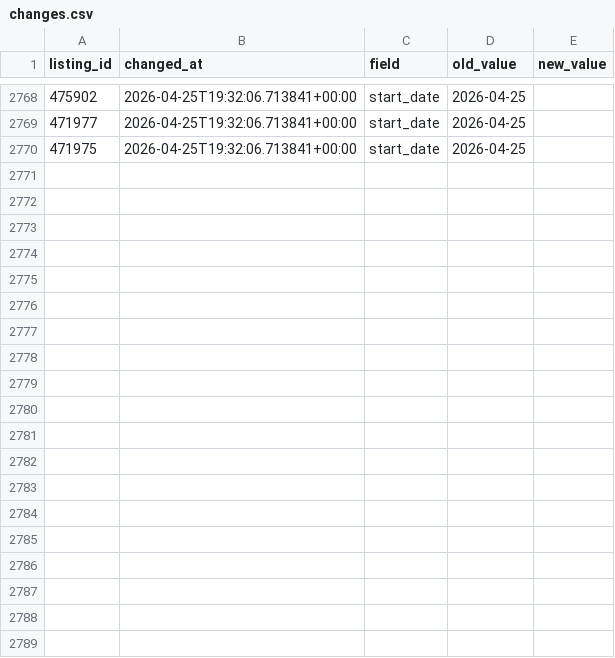
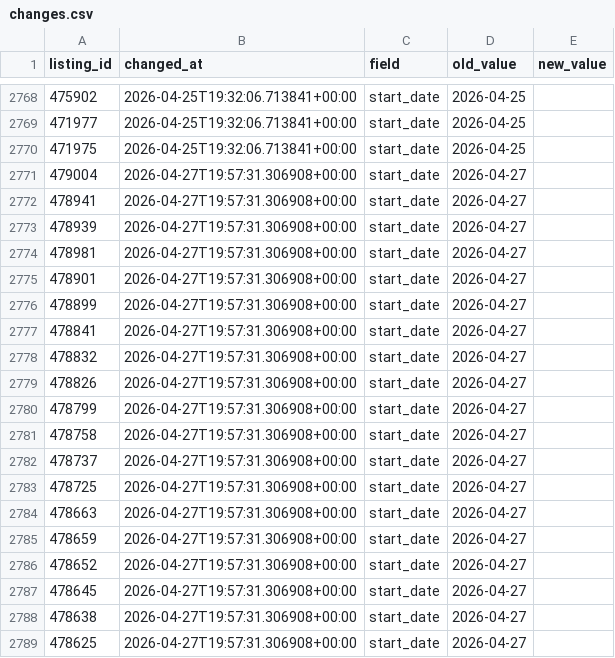
Before and after one commit to svenko99/PR2608, a CSV file: data/changes.csv, drawn as a sheet; only a part is shown, gaps mark what is left out; the diff covers the shown part only; the diff names each change by its address in the sheet, - before the commit and + after, or states it on an @@ line.

```diff
--- a/data/changes.csv
+++ b/data/changes.csv
+row 2771: 479004 | 2026-04-27T19:57:31.306908+00:00 | start_date | 2026-04-27
+row 2772: 478941 | 2026-04-27T19:57:31.306908+00:00 | start_date | 2026-04-27
+row 2773: 478939 | 2026-04-27T19:57:31.306908+00:00 | start_date | 2026-04-27
+row 2774: 478981 | 2026-04-27T19:57:31.306908+00:00 | start_date | 2026-04-27
+row 2775: 478901 | 2026-04-27T19:57:31.306908+00:00 | start_date | 2026-04-27
+row 2776: 478899 | 2026-04-27T19:57:31.306908+00:00 | start_date | 2026-04-27
+row 2777: 478841 | 2026-04-27T19:57:31.306908+00:00 | start_date | 2026-04-27
+row 2778: 478832 | 2026-04-27T19:57:31.306908+00:00 | start_date | 2026-04-27
+row 2779: 478826 | 2026-04-27T19:57:31.306908+00:00 | start_date | 2026-04-27
+row 2780: 478799 | 2026-04-27T19:57:31.306908+00:00 | start_date | 2026-04-27
+row 2781: 478758 | 2026-04-27T19:57:31.306908+00:00 | start_date | 2026-04-27
+row 2782: 478737 | 2026-04-27T19:57:31.306908+00:00 | start_date | 2026-04-27
+row 2783: 478725 | 2026-04-27T19:57:31.306908+00:00 | start_date | 2026-04-27
+row 2784: 478663 | 2026-04-27T19:57:31.306908+00:00 | start_date | 2026-04-27
+row 2785: 478659 | 2026-04-27T19:57:31.306908+00:00 | start_date | 2026-04-27
+row 2786: 478652 | 2026-04-27T19:57:31.306908+00:00 | start_date | 2026-04-27
+row 2787: 478645 | 2026-04-27T19:57:31.306908+00:00 | start_date | 2026-04-27
+row 2788: 478638 | 2026-04-27T19:57:31.306908+00:00 | start_date | 2026-04-27
+row 2789: 478625 | 2026-04-27T19:57:31.306908+00:00 | start_date | 2026-04-27
```
Also changed, not shown: 27 added rows elsewhere in this file, 1 other file.
